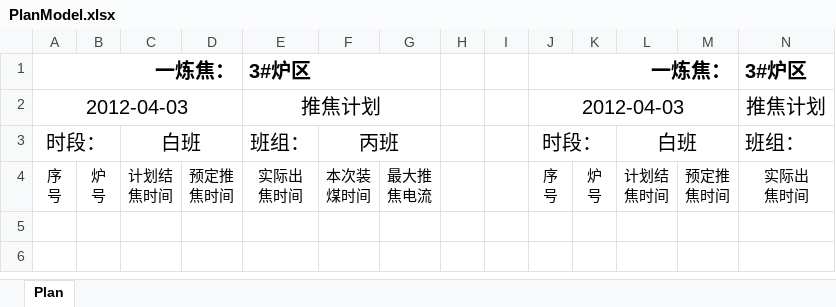
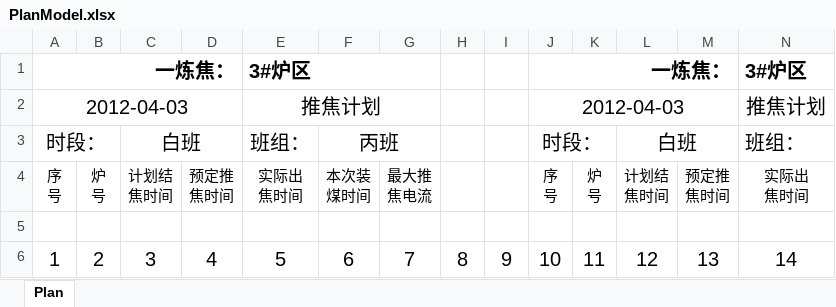
Before and after one commit to RL-BB/WGPM, an Excel workbook: PlanModel.xlsx, sheet Plan, drawn as a sheet; only a part is shown; values as stored, in another font and other column widths than the file's, no borders; rows hold the shown columns only; the diff names each change by its address in the sheet, - before the commit and + after, or states it on an @@ line.

```diff
--- a/PlanModel.xlsx (sheet Plan)
+++ b/PlanModel.xlsx (sheet Plan)
+row 5: (empty)
+row 6: 1 | 2 | 3 | 4 | 5 | 6 | 7 | 8 | 9 | 10 | 11 | 12 | 13 | 14
```
Also changed, not shown: PushPlan.xlsx, 29 other files.
